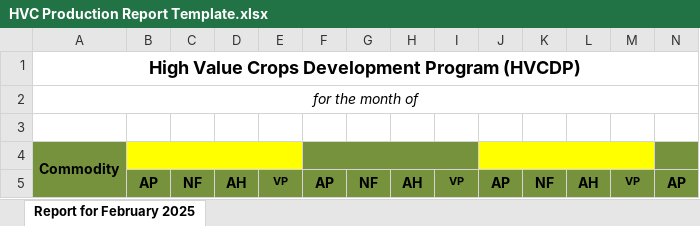
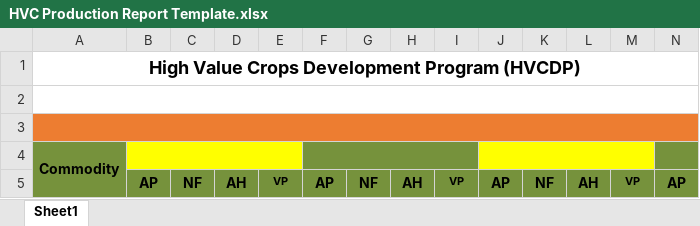
Before and after one commit to jrcryn/AgriTrack, an Excel workbook: backend/templates/HVC Production Report Template.xlsx, sheet Sheet1, drawn as a sheet; only a part is shown; values as stored, in another font and other column widths than the file's, no borders; the diff covers the shown part only; the diff names each change by its address in the sheet, - before the commit and + after, or states it on an @@ line.

Commit message:
feat: implement HVC Production Report generation; add utility for production report commodities; update routes and components for new report functionality

```diff
--- a/backend/templates/HVC Production Report Template.xlsx (sheet Sheet1)
+++ b/backend/templates/HVC Production Report Template.xlsx (sheet Sheet1)
-sheet tab: Report for February 2025
+sheet tab: Sheet1
-A2 (Commodity): for the month of
+A2 (Commodity): (empty)
-A3:N3 fill: none
+A3:N3 fill: #ED7D31
+A3:Y3 merged
```
Also changed, not shown: cell formats elsewhere in this sheet, 6 other files.
